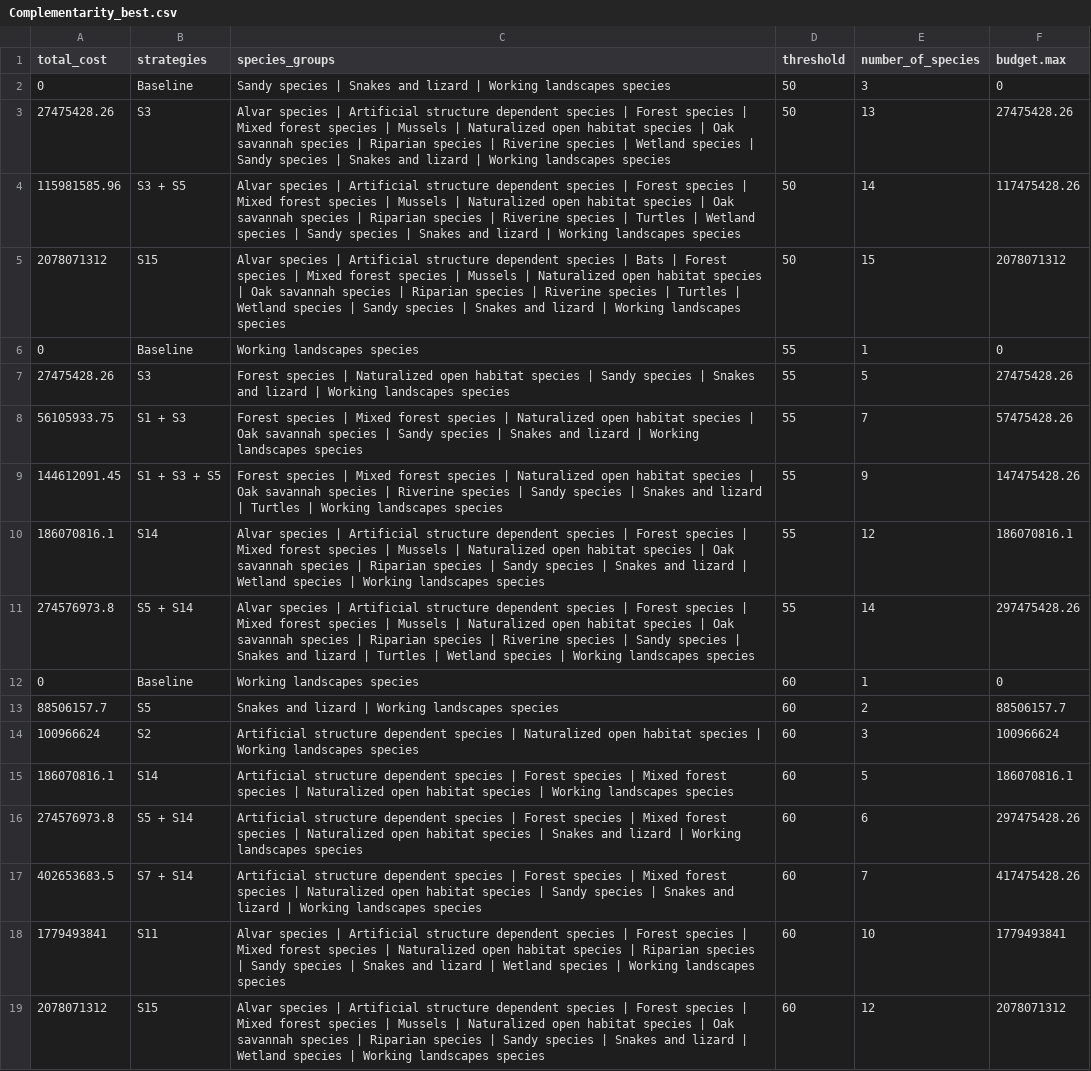
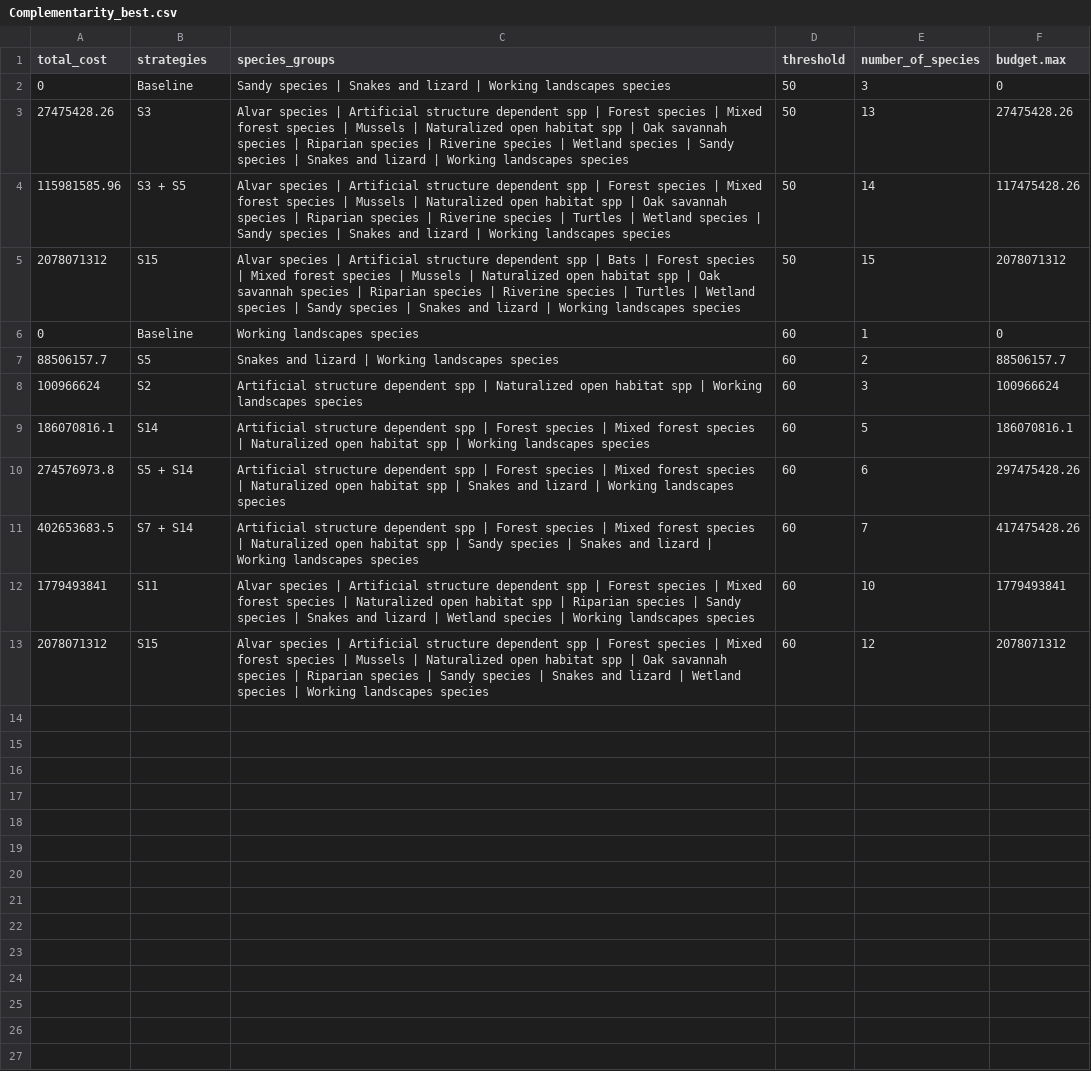
Before and after one commit to aecamaclang/SouthernOntario_PTM, a CSV file: results/Complementarity_best.csv, drawn as a sheet; removed rows and columns are numbered as before the commit, all else as after; the diff names each change by its address in the sheet, - before the commit and + after, or states it on an @@ line.

Commit message:
Reorganized folder structure and updated folder references in R markdown file; added "Benefits only" analysis to main Rmd file.

```diff
--- a/results/Complementarity_best.csv
+++ b/results/Complementarity_best.csv
-C3 (species_groups): …structure dependent species | Forest species | Mixed forest species | Mussels | Naturalized open habitat species | Oak…
+C3 (species_groups): …structure dependent spp | Forest species | Mixed forest species | Mussels | Naturalized open habitat spp | Oak…
-C4 (species_groups): …structure dependent species | Forest species | Mixed forest species | Mussels | Naturalized open habitat species | Oak…
+C4 (species_groups): …structure dependent spp | Forest species | Mixed forest species | Mussels | Naturalized open habitat spp | Oak…
-C5 (species_groups): …structure dependent species | Bats | Forest species | Mixed forest species | Mussels | Naturalized open habitat species | Oak…
+C5 (species_groups): …structure dependent spp | Bats | Forest species | Mixed forest species | Mussels | Naturalized open habitat spp | Oak…
-row 6: 0 | Baseline | Working landscapes species | 55 | 1 | 0
-row 7: 27475428.26 | S3 | Forest species | Naturalized open habitat species | Sandy species | Snakes and lizard | Working landscapes species | 55 | 5 | 27475428.26
-row 8: 56105933.75 | S1 + S3 | Forest species | Mixed forest species | Naturalized open habitat species | Oak savannah species | Sandy species | Snakes and lizard | Working landscapes species | 55 | 7 | 57475428.26
-row 9: 144612091.45 | S1 + S3 + S5 | Forest species | Mixed forest species | Naturalized open habitat species | Oak savannah species | Riverine species | Sandy species | Snakes and lizard | Turtles | Working landscapes species | 55 | 9 | 147475428.26
-row 10: 186070816.1 | S14 | Alvar species | Artificial structure dependent species | Forest species | Mixed forest species | Mussels | Naturalized open habitat species | Oak savannah species | Riparian species | Sandy species | Snakes and lizard | Wetland species | Working landscapes species | 55 | 12 | 186070816.1
-row 11: 274576973.8 | S5 + S14 | Alvar species | Artificial structure dependent species | Forest species | Mixed forest species | Mussels | Naturalized open habitat species | Oak savannah species | Riparian species | Riverine species | Sandy species | Snakes and lizard | Turtles | Wetland species | Working landscapes species | 55 | 14 | 297475428.26
-C8 (species_groups): …structure dependent species | Naturalized open habitat species | Working…
+C8 (species_groups): …structure dependent spp | Naturalized open habitat spp | Working…
-C9 (species_groups): …structure dependent species | Forest species | Mixed forest species | Naturalized open habitat species | Working…
+C9 (species_groups): …structure dependent spp | Forest species | Mixed forest species | Naturalized open habitat spp | Working…
-C10 (species_groups): …structure dependent species | Forest species | Mixed forest species | Naturalized open habitat species | Snakes…
+C10 (species_groups): …structure dependent spp | Forest species | Mixed forest species | Naturalized open habitat spp | Snakes…
-C11 (species_groups): …structure dependent species | Forest species | Mixed forest species | Naturalized open habitat species | Sandy…
+C11 (species_groups): …structure dependent spp | Forest species | Mixed forest species | Naturalized open habitat spp | Sandy…
-C12 (species_groups): …structure dependent species | Forest species | Mixed forest species | Naturalized open habitat species | Riparian…
+C12 (species_groups): …structure dependent spp | Forest species | Mixed forest species | Naturalized open habitat spp | Riparian…
-C13 (species_groups): …structure dependent species | Forest species | Mixed forest species | Mussels | Naturalized open habitat species | Oak…
+C13 (species_groups): …structure dependent spp | Forest species | Mixed forest species | Mussels | Naturalized open habitat spp | Oak…
```
Also changed, not shown: data/raw/EcolGroupsList.csv, data/raw/SpecialCases.csv, 39 other files.
